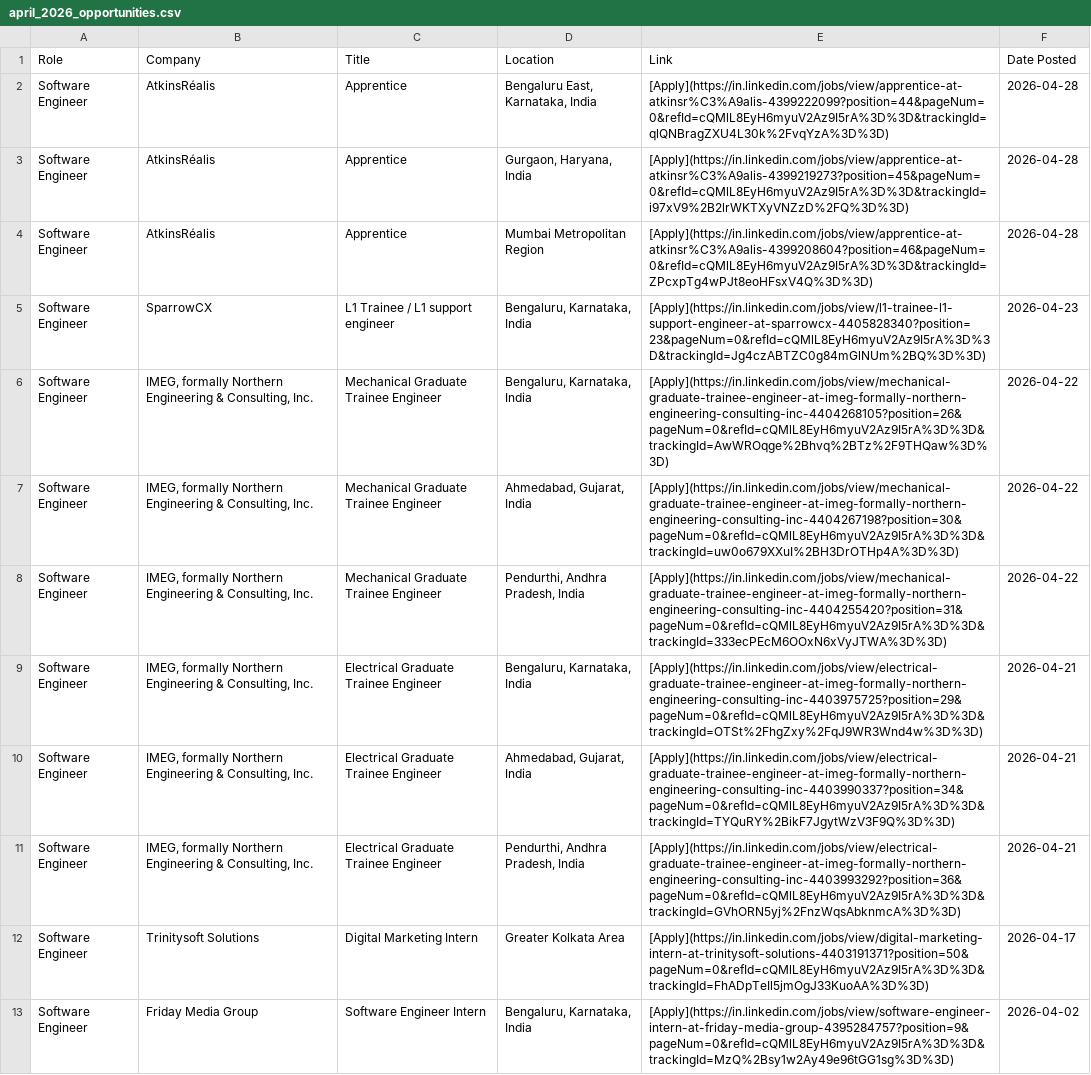
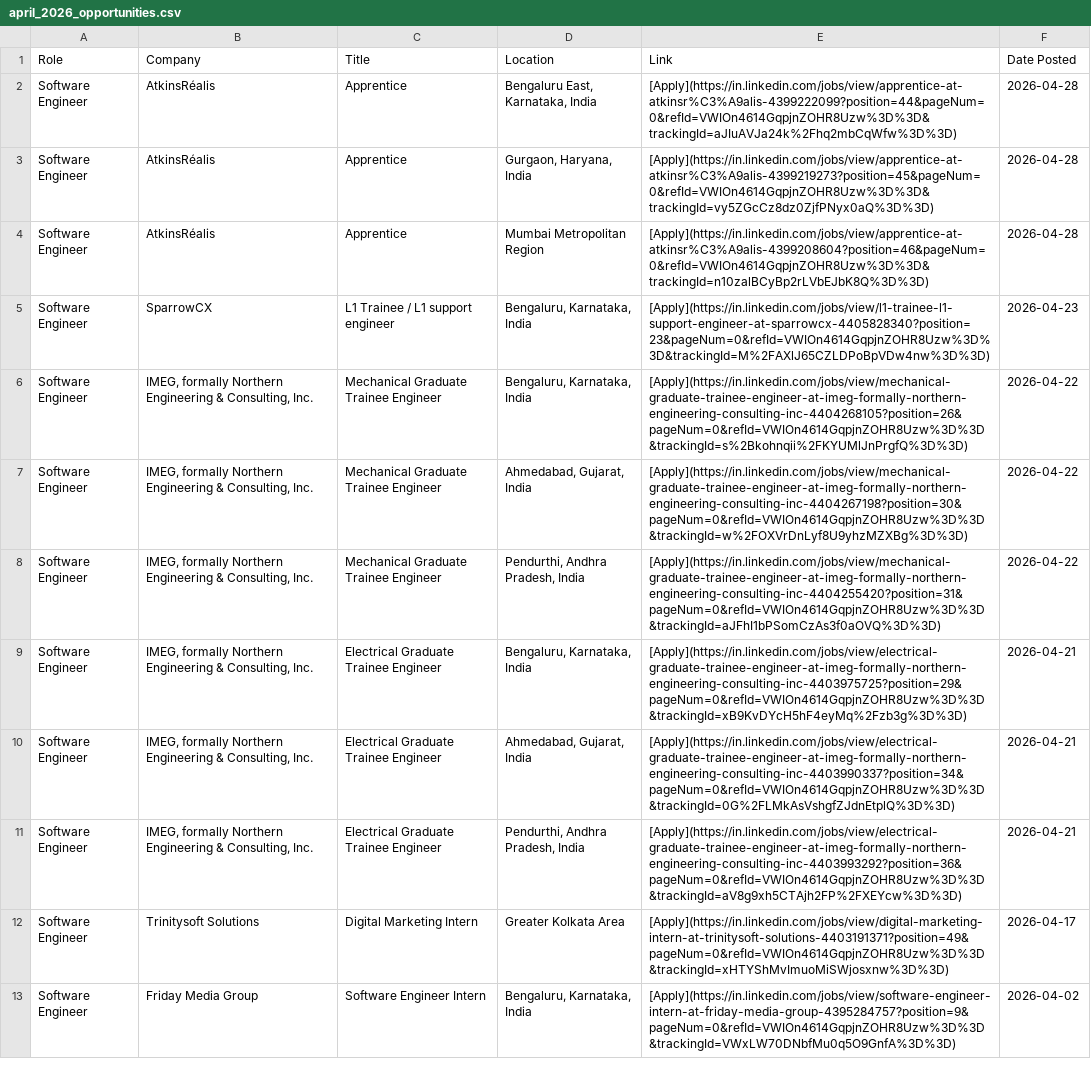
Before and after one commit to IshaCodes04/OpportunityHub, a CSV file: april_2026_opportunities.csv, drawn as a sheet; the diff names each change by its address in the sheet, - before the commit and + after, or states it on an @@ line.

Commit message:
🔄 Update: April 2026 job opportunities (Auto)

```diff
--- a/april_2026_opportunities.csv
+++ b/april_2026_opportunities.csv
-E2 (Link): [Apply](https://in.linkedin.com/jobs/view/apprentice-at-atkinsr%C3%A9alis-4399222099?position=44&pageNum=0&refId=cQMlL8EyH6myuV2Az9I5rA%3D%3D&trackingId=qlQNBragZXU4L30k%2FvqYzA%3D%3D)
+E2 (Link): [Apply](https://in.linkedin.com/jobs/view/apprentice-at-atkinsr%C3%A9alis-4399222099?position=44&pageNum=0&refId=VWIOn4614GqpjnZOHR8Uzw%3D%3D&trackingId=aJIuAVJa24k%2Fhq2mbCqWfw%3D%3D)
-E3 (Link): [Apply](https://in.linkedin.com/jobs/view/apprentice-at-atkinsr%C3%A9alis-4399219273?position=45&pageNum=0&refId=cQMlL8EyH6myuV2Az9I5rA%3D%3D&trackingId=i97xV9%2B2lrWKTXyVNZzD%2FQ%3D%3D)
+E3 (Link): [Apply](https://in.linkedin.com/jobs/view/apprentice-at-atkinsr%C3%A9alis-4399219273?position=45&pageNum=0&refId=VWIOn4614GqpjnZOHR8Uzw%3D%3D&trackingId=vy5ZGcCz8dz0ZjfPNyx0aQ%3D%3D)
-E4 (Link): [Apply](https://in.linkedin.com/jobs/view/apprentice-at-atkinsr%C3%A9alis-4399208604?position=46&pageNum=0&refId=cQMlL8EyH6myuV2Az9I5rA%3D%3D&trackingId=ZPcxpTg4wPJt8eoHFsxV4Q%3D%3D)
+E4 (Link): [Apply](https://in.linkedin.com/jobs/view/apprentice-at-atkinsr%C3%A9alis-4399208604?position=46&pageNum=0&refId=VWIOn4614GqpjnZOHR8Uzw%3D%3D&trackingId=n10zalBCyBp2rLVbEJbK8Q%3D%3D)
-E5 (Link): [Apply](https://in.linkedin.com/jobs/view/l1-trainee-l1-support-engineer-at-sparrowcx-4405828340?position=23&pageNum=0&refId=cQMlL8EyH6myuV2Az9I5rA%3D%3D&trackingId=Jg4czABTZC0g84mGlNUm%2BQ%3D%3D)
+E5 (Link): [Apply](https://in.linkedin.com/jobs/view/l1-trainee-l1-support-engineer-at-sparrowcx-4405828340?position=23&pageNum=0&refId=VWIOn4614GqpjnZOHR8Uzw%3D%3D&trackingId=M%2FAXlJ65CZLDPoBpVDw4nw%3D%3D)
-E6 (Link): [Apply](https://in.linkedin.com/jobs/view/mechanical-graduate-trainee-engineer-at-imeg-formally-northern-engineering-consulting-inc-4404268105?position=26&pageNum=0&refId=cQMlL8EyH6myuV2Az9I5rA%3D%3D&trackingId=AwWROqge%2Bhvq%2BTz%2F9THQaw%3D%3D)
+E6 (Link): [Apply](https://in.linkedin.com/jobs/view/mechanical-graduate-trainee-engineer-at-imeg-formally-northern-engineering-consulting-inc-4404268105?position=26&pageNum=0&refId=VWIOn4614GqpjnZOHR8Uzw%3D%3D&trackingId=s%2Bkohnqii%2FKYUMlJnPrgfQ%3D%3D)
-E7 (Link): [Apply](https://in.linkedin.com/jobs/view/mechanical-graduate-trainee-engineer-at-imeg-formally-northern-engineering-consulting-inc-4404267198?position=30&pageNum=0&refId=cQMlL8EyH6myuV2Az9I5rA%3D%3D&trackingId=uw0o679XXuI%2BH3DrOTHp4A%3D%3D)
+E7 (Link): [Apply](https://in.linkedin.com/jobs/view/mechanical-graduate-trainee-engineer-at-imeg-formally-northern-engineering-consulting-inc-4404267198?position=30&pageNum=0&refId=VWIOn4614GqpjnZOHR8Uzw%3D%3D&trackingId=w%2FOXVrDnLyf8U9yhzMZXBg%3D%3D)
-E8 (Link): [Apply](https://in.linkedin.com/jobs/view/mechanical-graduate-trainee-engineer-at-imeg-formally-northern-engineering-consulting-inc-4404255420?position=31&pageNum=0&refId=cQMlL8EyH6myuV2Az9I5rA%3D%3D&trackingId=333ecPEcM6OOxN6xVyJTWA%3D%3D)
+E8 (Link): [Apply](https://in.linkedin.com/jobs/view/mechanical-graduate-trainee-engineer-at-imeg-formally-northern-engineering-consulting-inc-4404255420?position=31&pageNum=0&refId=VWIOn4614GqpjnZOHR8Uzw%3D%3D&trackingId=aJFhI1bPSomCzAs3f0aOVQ%3D%3D)
-E9 (Link): [Apply](https://in.linkedin.com/jobs/view/electrical-graduate-trainee-engineer-at-imeg-formally-northern-engineering-consulting-inc-4403975725?position=29&pageNum=0&refId=cQMlL8EyH6myuV2Az9I5rA%3D%3D&trackingId=OTSt%2FhgZxy%2FqJ9WR3Wnd4w%3D%3D)
+E9 (Link): [Apply](https://in.linkedin.com/jobs/view/electrical-graduate-trainee-engineer-at-imeg-formally-northern-engineering-consulting-inc-4403975725?position=29&pageNum=0&refId=VWIOn4614GqpjnZOHR8Uzw%3D%3D&trackingId=xB9KvDYcH5hF4eyMq%2Fzb3g%3D%3D)
-E10 (Link): [Apply](https://in.linkedin.com/jobs/view/electrical-graduate-trainee-engineer-at-imeg-formally-northern-engineering-consulting-inc-4403990337?position=34&pageNum=0&refId=cQMlL8EyH6myuV2Az9I5rA%3D%3D&trackingId=TYQuRY%2BikF7JgytWzV3F9Q%3D%3D)
+E10 (Link): [Apply](https://in.linkedin.com/jobs/view/electrical-graduate-trainee-engineer-at-imeg-formally-northern-engineering-consulting-inc-4403990337?position=34&pageNum=0&refId=VWIOn4614GqpjnZOHR8Uzw%3D%3D&trackingId=0G%2FLMkAsVshgfZJdnEtplQ%3D%3D)
-E11 (Link): [Apply](https://in.linkedin.com/jobs/view/electrical-graduate-trainee-engineer-at-imeg-formally-northern-engineering-consulting-inc-4403993292?position=36&pageNum=0&refId=cQMlL8EyH6myuV2Az9I5rA%3D%3D&trackingId=GVhORN5yj%2FnzWqsAbknmcA%3D%3D)
+E11 (Link): [Apply](https://in.linkedin.com/jobs/view/electrical-graduate-trainee-engineer-at-imeg-formally-northern-engineering-consulting-inc-4403993292?position=36&pageNum=0&refId=VWIOn4614GqpjnZOHR8Uzw%3D%3D&trackingId=aV8g9xh5CTAjh2FP%2FXEYcw%3D%3D)
-E12 (Link): [Apply](https://in.linkedin.com/jobs/view/digital-marketing-intern-at-trinitysoft-solutions-4403191371?position=50&pageNum=0&refId=cQMlL8EyH6myuV2Az9I5rA%3D%3D&trackingId=FhADpTeIl5jmOgJ33KuoAA%3D%3D)
+E12 (Link): [Apply](https://in.linkedin.com/jobs/view/digital-marketing-intern-at-trinitysoft-solutions-4403191371?position=49&pageNum=0&refId=VWIOn4614GqpjnZOHR8Uzw%3D%3D&trackingId=xHTYShMvImuoMiSWjosxnw%3D%3D)
-E13 (Link): [Apply](https://in.linkedin.com/jobs/view/software-engineer-intern-at-friday-media-group-4395284757?position=9&pageNum=0&refId=cQMlL8EyH6myuV2Az9I5rA%3D%3D&trackingId=MzQ%2Bsy1w2Ay49e96tGG1sg%3D%3D)
+E13 (Link): [Apply](https://in.linkedin.com/jobs/view/software-engineer-intern-at-friday-media-group-4395284757?position=9&pageNum=0&refId=VWIOn4614GqpjnZOHR8Uzw%3D%3D&trackingId=VWxLW70DNbfMu0q5O9GnfA%3D%3D)
```
Also changed, not shown: 1 other file.
